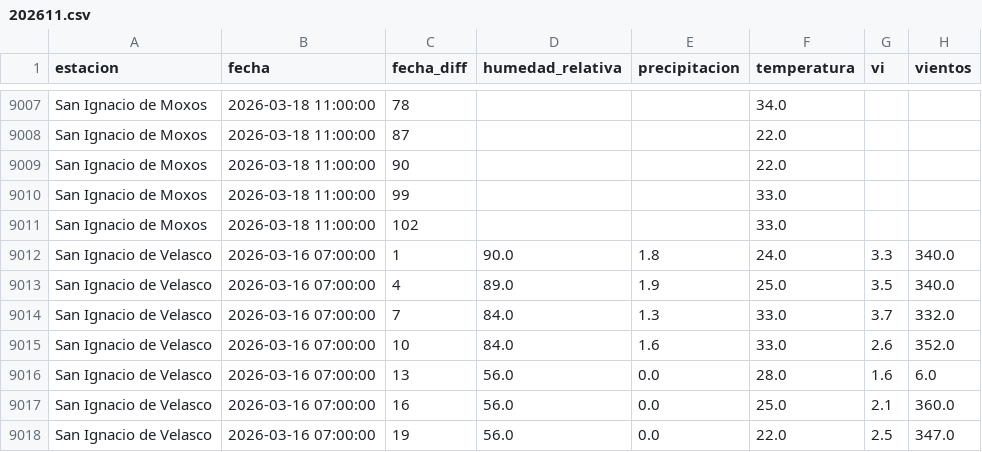
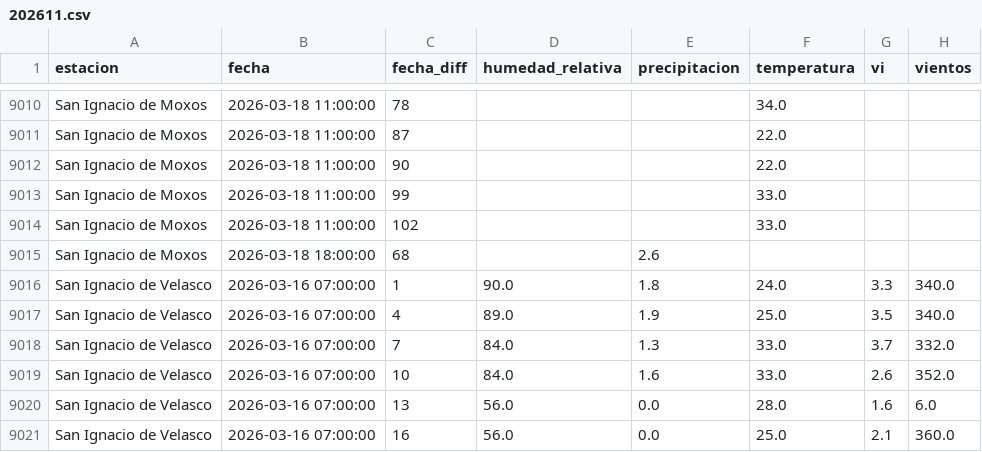
Before and after one commit to sociedatos/bo-meteorologia, a CSV file: data_forecast/2026/202611.csv, drawn as a sheet; only a part is shown, gaps mark what is left out; the shorter side is filled out with more unchanged rows; the diff covers the shown part only.

```diff
--- a/data_forecast/2026/202611.csv
+++ b/data_forecast/2026/202611.csv
@@ -9011,2 +9014,3 @@ San Ignacio de Moxos,2026-03-18 11:00:00,99,,,33.0,,
 San Ignacio de Moxos,2026-03-18 11:00:00,102,,,33.0,,
+San Ignacio de Moxos,2026-03-18 18:00:00,68,,2.6,,,
 San Ignacio de Velasco,2026-03-16 07:00:00,1,90.0,1.8,24.0,3.3,340.0
```
Also changed, not shown: 9 added rows elsewhere in this file.
